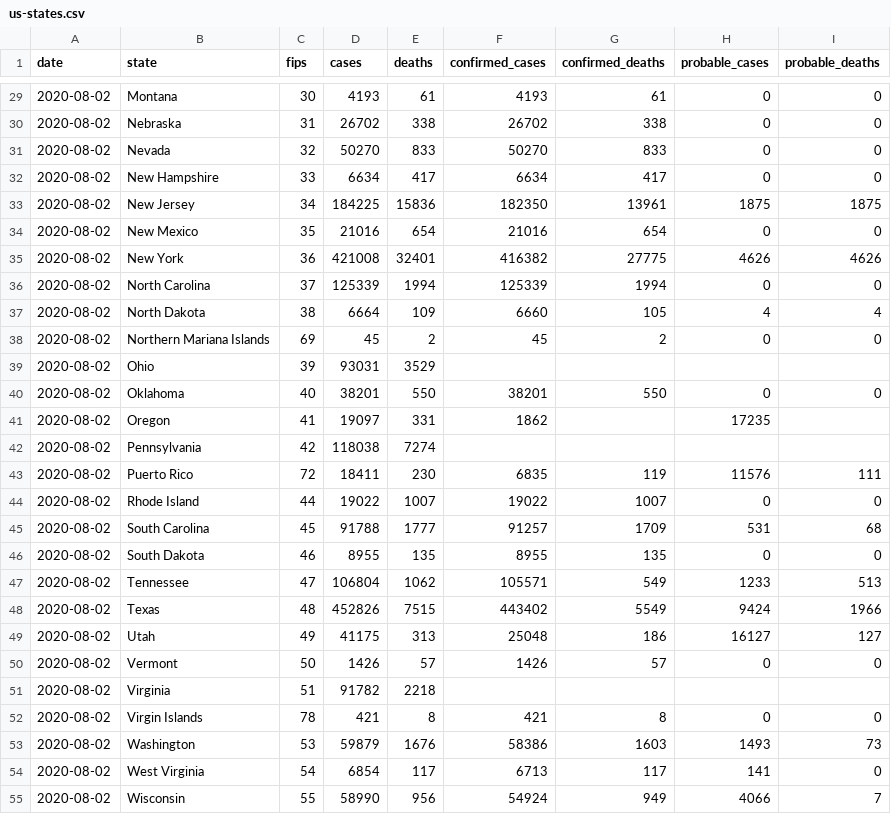
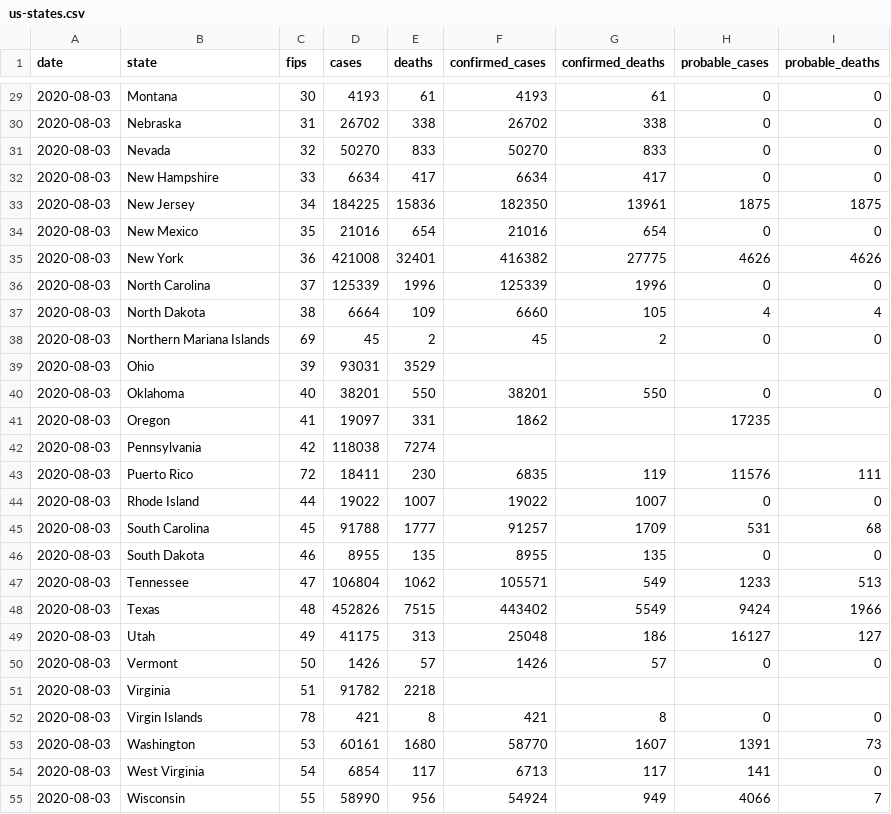
Before and after one commit to apsteinmetz/covid-19-data, a CSV file: live/us-states.csv, drawn as a sheet; only a part is shown, gaps mark what is left out; the diff covers the shown part only.

```diff
--- a/live/us-states.csv
+++ b/live/us-states.csv
@@ -29,27 +29,27 @@ date,state,fips,cases,deaths,confirmed_cases,confirmed_deaths,probable_cases,pro
-2020-08-02,Montana,30,4193,61,4193,61,0,0
-2020-08-02,Nebraska,31,26702,338,26702,338,0,0
-2020-08-02,Nevada,32,50270,833,50270,833,0,0
-2020-08-02,New Hampshire,33,6634,417,6634,417,0,0
-2020-08-02,New Jersey,34,184225,15836,182350,13961,1875,1875
-2020-08-02,New Mexico,35,21016,654,21016,654,0,0
-2020-08-02,New York,36,421008,32401,416382,27775,4626,4626
-2020-08-02,North Carolina,37,125339,1994,125339,1994,0,0
-2020-08-02,North Dakota,38,6664,109,6660,105,4,4
-2020-08-02,Northern Mariana Islands,69,45,2,45,2,0,0
-2020-08-02,Ohio,39,93031,3529,,,,
-2020-08-02,Oklahoma,40,38201,550,38201,550,0,0
-2020-08-02,Oregon,41,19097,331,1862,,17235,
-2020-08-02,Pennsylvania,42,118038,7274,,,,
-2020-08-02,Puerto Rico,72,18411,230,6835,119,11576,111
-2020-08-02,Rhode Island,44,19022,1007,19022,1007,0,0
-2020-08-02,South Carolina,45,91788,1777,91257,1709,531,68
-2020-08-02,South Dakota,46,8955,135,8955,135,0,0
-2020-08-02,Tennessee,47,106804,1062,105571,549,1233,513
-2020-08-02,Texas,48,452826,7515,443402,5549,9424,1966
-2020-08-02,Utah,49,41175,313,25048,186,16127,127
-2020-08-02,Vermont,50,1426,57,1426,57,0,0
-2020-08-02,Virginia,51,91782,2218,,,,
-2020-08-02,Virgin Islands,78,421,8,421,8,0,0
-2020-08-02,Washington,53,59879,1676,58386,1603,1493,73
-2020-08-02,West Virginia,54,6854,117,6713,117,141,0
-2020-08-02,Wisconsin,55,58990,956,54924,949,4066,7
+2020-08-03,Montana,30,4193,61,4193,61,0,0
+2020-08-03,Nebraska,31,26702,338,26702,338,0,0
+2020-08-03,Nevada,32,50270,833,50270,833,0,0
+2020-08-03,New Hampshire,33,6634,417,6634,417,0,0
+2020-08-03,New Jersey,34,184225,15836,182350,13961,1875,1875
+2020-08-03,New Mexico,35,21016,654,21016,654,0,0
+2020-08-03,New York,36,421008,32401,416382,27775,4626,4626
+2020-08-03,North Carolina,37,125339,1996,125339,1996,0,0
+2020-08-03,North Dakota,38,6664,109,6660,105,4,4
+2020-08-03,Northern Mariana Islands,69,45,2,45,2,0,0
+2020-08-03,Ohio,39,93031,3529,,,,
+2020-08-03,Oklahoma,40,38201,550,38201,550,0,0
+2020-08-03,Oregon,41,19097,331,1862,,17235,
+2020-08-03,Pennsylvania,42,118038,7274,,,,
+2020-08-03,Puerto Rico,72,18411,230,6835,119,11576,111
+2020-08-03,Rhode Island,44,19022,1007,19022,1007,0,0
+2020-08-03,South Carolina,45,91788,1777,91257,1709,531,68
+2020-08-03,South Dakota,46,8955,135,8955,135,0,0
+2020-08-03,Tennessee,47,106804,1062,105571,549,1233,513
+2020-08-03,Texas,48,452826,7515,443402,5549,9424,1966
+2020-08-03,Utah,49,41175,313,25048,186,16127,127
+2020-08-03,Vermont,50,1426,57,1426,57,0,0
+2020-08-03,Virginia,51,91782,2218,,,,
+2020-08-03,Virgin Islands,78,421,8,421,8,0,0
+2020-08-03,Washington,53,60161,1680,58770,1607,1391,73
+2020-08-03,West Virginia,54,6854,117,6713,117,141,0
+2020-08-03,Wisconsin,55,58990,956,54924,949,4066,7
```
Also changed, not shown: 40 edited cells elsewhere in this file, live/us-counties.csv, us-states.csv, 2 other files.
